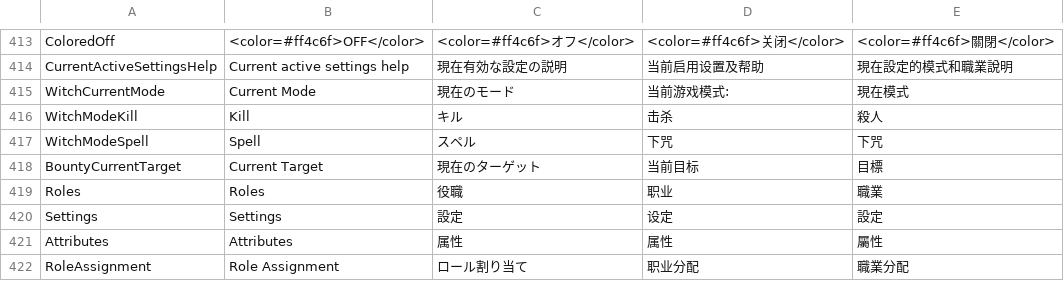
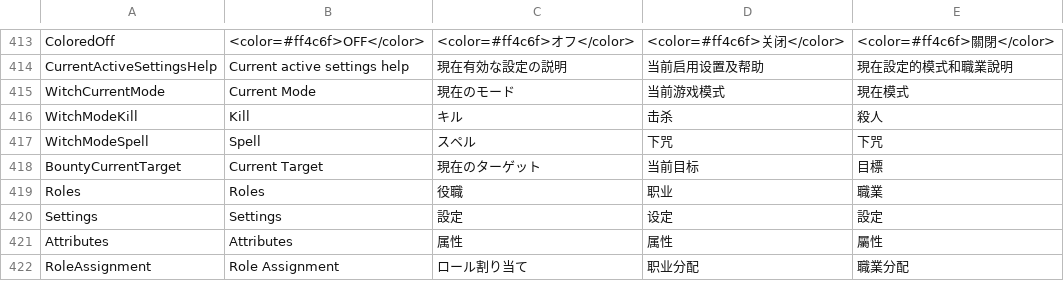
Before and after one commit to tukasa0001/TownOfHost, a CSV file: Resources/string.csv, drawn as a sheet; only a part is shown, gaps mark what is left out.

Commit message:
不要なコロンを削除

```diff
--- a/Resources/string.csv
+++ b/Resources/string.csv
@@ -414,3 +414,3 @@ ColoredOff,<color=#ff4c6f>OFF</color>,<color=#ff4c6f>オフ</color>,<color=#ff4c
 CurrentActiveSettingsHelp,Current active settings help,現在有効な設定の説明,当前启用设置及帮助,現在設定的模式和職業說明
-WitchCurrentMode,Current Mode,現在のモード,当前游戏模式:,現在模式
+WitchCurrentMode,Current Mode,現在のモード,当前游戏模式,現在模式
 WitchModeKill,Kill,キル,击杀,殺人
```
